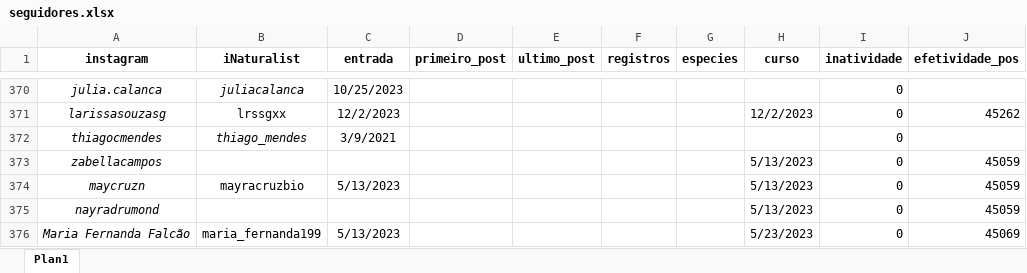
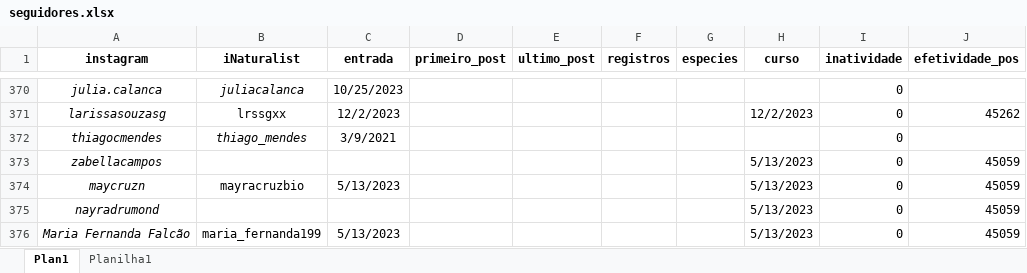
Before and after one commit to cammcordeiro/lenteecologica, an Excel workbook: data/seguidores.xlsx, sheet Plan1, drawn as a sheet; only a part is shown, gaps mark what is left out; values as stored, in another font and other column widths than the file's, no borders; the diff names each change by its address in the sheet, - before the commit and + after, or states it on an @@ line.

```diff
--- a/data/seguidores.xlsx (sheet Plan1)
+++ b/data/seguidores.xlsx (sheet Plan1)
+sheet tab: Planilha1
-H376 (curso): 5/23/2023
+H376 (curso): 5/13/2023
-J376 (efetividade_pos): 45069
+J376 (efetividade_pos): 45059
```
Also changed, not shown: 9 other files.
